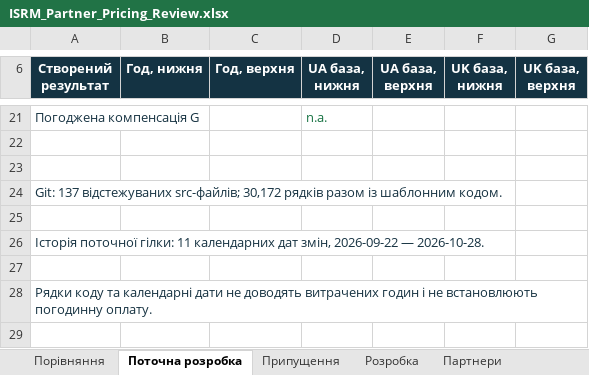
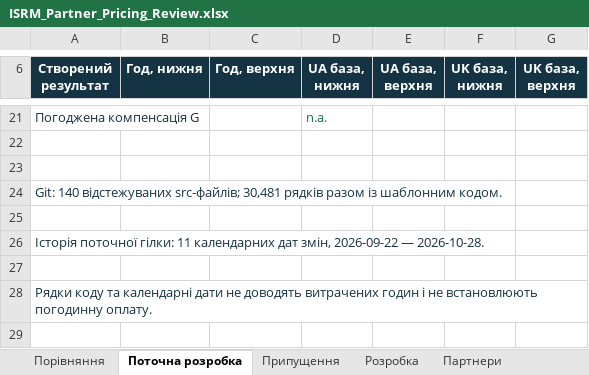
Before and after one commit to AlexezavGit/isrm-insight-hub, an Excel workbook: docs/partner-review/ISRM_Partner_Pricing_Review.xlsx, sheet Поточна розробка, drawn as a sheet; only a part is shown, gaps mark what is left out; values as stored, in another font and other column widths than the file's, no borders; the diff names each change by its address in the sheet, - before the commit and + after, or states it on an @@ line.

```diff
--- a/docs/partner-review/ISRM_Partner_Pricing_Review.xlsx (sheet Поточна розробка)
+++ b/docs/partner-review/ISRM_Partner_Pricing_Review.xlsx (sheet Поточна розробка)
-A24 (Створений результат): Git: 137 відстежуваних src-файлів; 30,172 рядків разом…
+A24 (Створений результат): Git: 140 відстежуваних src-файлів; 30,481 рядків разом…
```
Also changed, not shown: sheet Порівняння, 1 other file.
